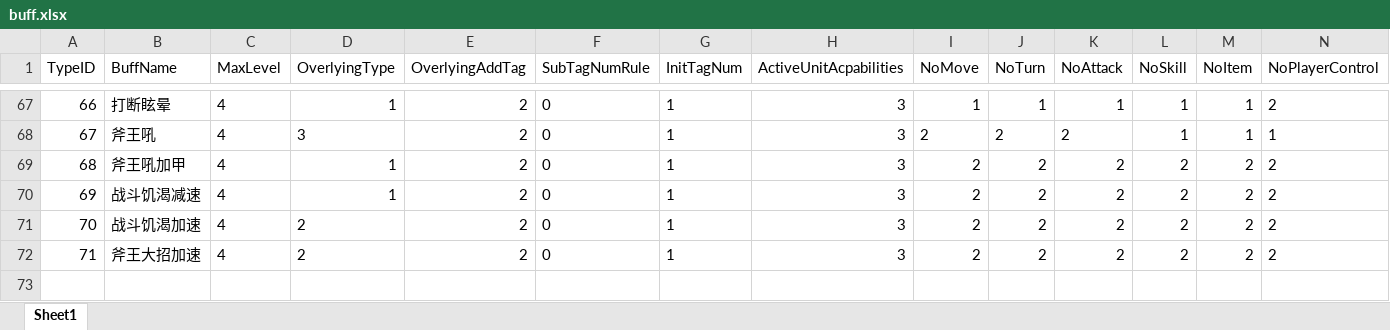
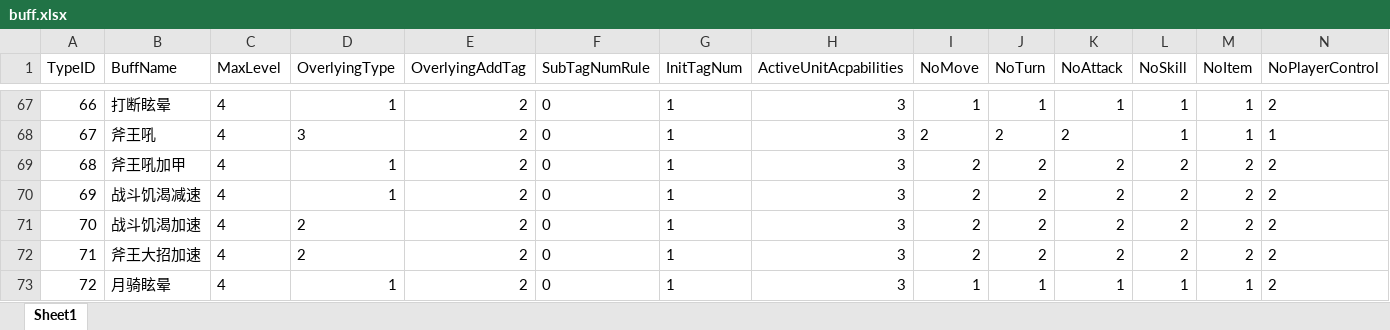
Before and after one commit to lvshiling/dotanet, an Excel workbook: bin/conf/buff.xlsx, sheet Sheet1, drawn as a sheet; only a part is shown, gaps mark what is left out; values as stored, in another font and other column widths than the file's, no borders; rows hold the shown columns only; the diff names each change by its address in the sheet, - before the commit and + after, or states it on an @@ line.

```diff
--- a/bin/conf/buff.xlsx (sheet Sheet1)
+++ b/bin/conf/buff.xlsx (sheet Sheet1)
+row 73: 72 | 月骑眩晕 | 4 | 1 | 2 | 0 | 1 | 3 | 1 | 1 | 1 | 1 | 1 | 2
```
Also changed, not shown: bin/conf/skills.xlsx, bin/conf/units.xlsx, 4 other files.
